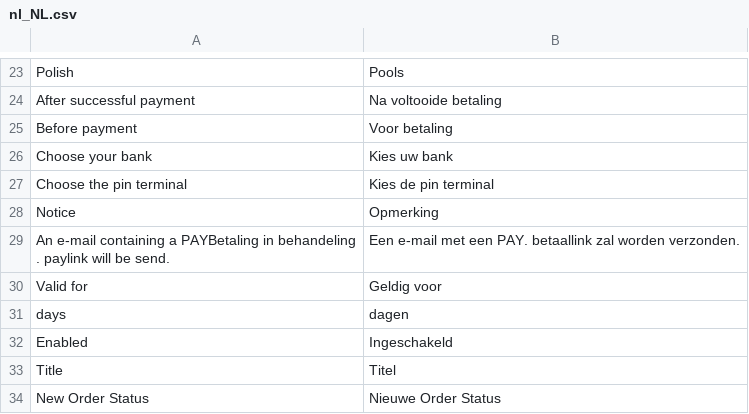
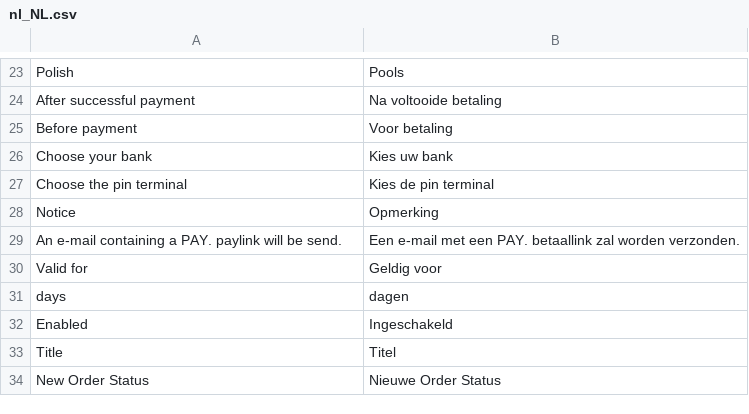
Before and after one commit to paynl/magento2-plugin, a CSV file: i18n/nl_NL.csv, drawn as a sheet; only a part is shown, gaps mark what is left out.

Commit message:
Fix

```diff
--- a/i18n/nl_NL.csv
+++ b/i18n/nl_NL.csv
@@ -28,4 +28,3 @@
 "Notice","Opmerking"
-"An e-mail containing a PAYBetaling in behandeling
-. paylink will be send.","Een e-mail met een PAY. betaallink zal worden verzonden."
+"An e-mail containing a PAY. paylink will be send.","Een e-mail met een PAY. betaallink zal worden verzonden."
 "Valid for","Geldig voor"
```
